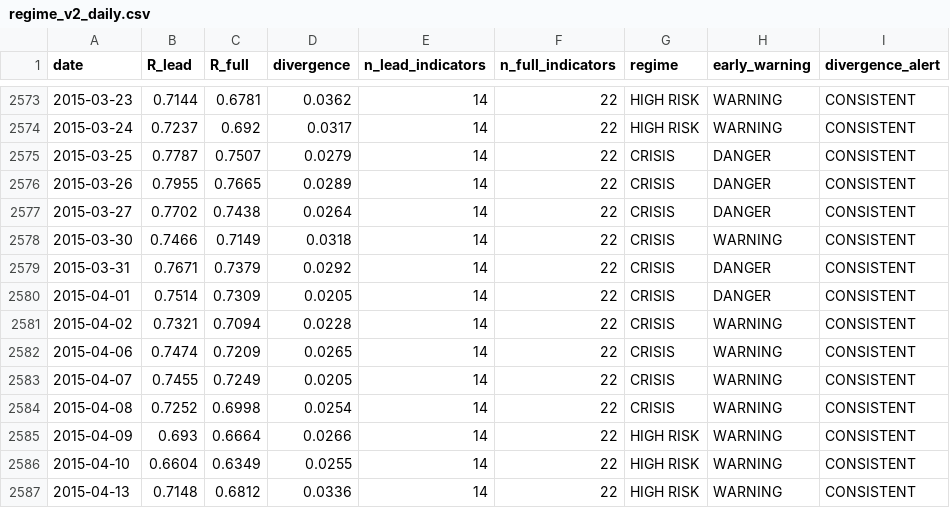
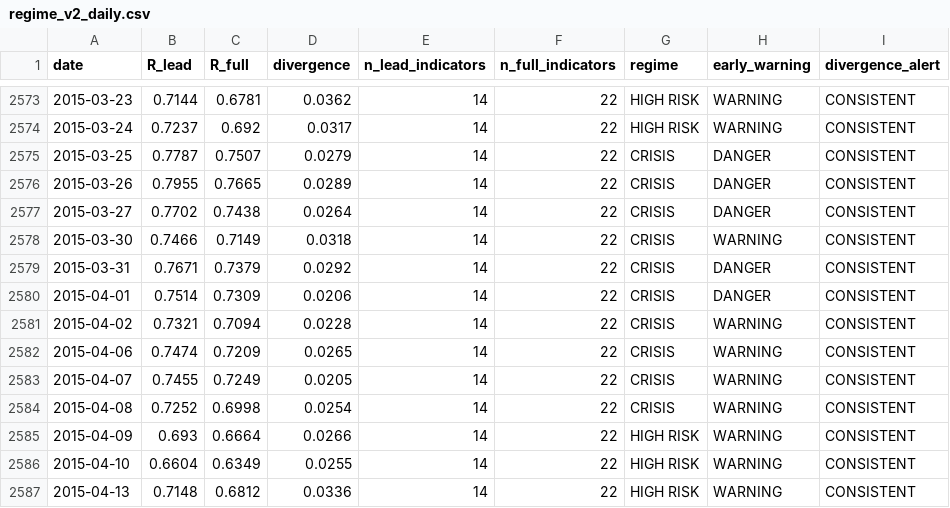
Before and after one commit to wernerhl/portfolio-tournament, a CSV file: data/regime_v2_daily.csv, drawn as a sheet; only a part is shown, gaps mark what is left out.

```diff
--- a/data/regime_v2_daily.csv
+++ b/data/regime_v2_daily.csv
@@ -2579,3 +2579,3 @@ date,R_lead,R_full,divergence,n_lead_indicators,n_full_indicators,regime,early_w
 2015-03-31,0.7671,0.7379,0.0292,14,22,CRISIS,DANGER,CONSISTENT
-2015-04-01,0.7514,0.7309,0.0205,14,22,CRISIS,DANGER,CONSISTENT
+2015-04-01,0.7514,0.7309,0.0206,14,22,CRISIS,DANGER,CONSISTENT
 2015-04-02,0.7321,0.7094,0.0228,14,22,CRISIS,WARNING,CONSISTENT
```
Also changed, not shown: 4 other files.
